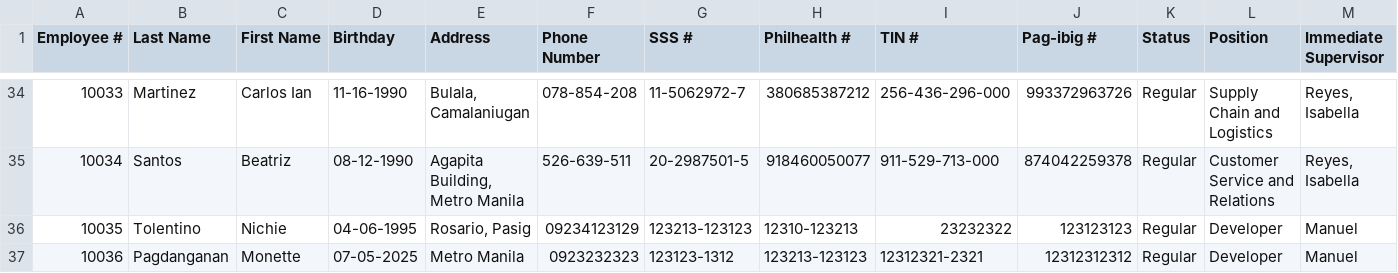
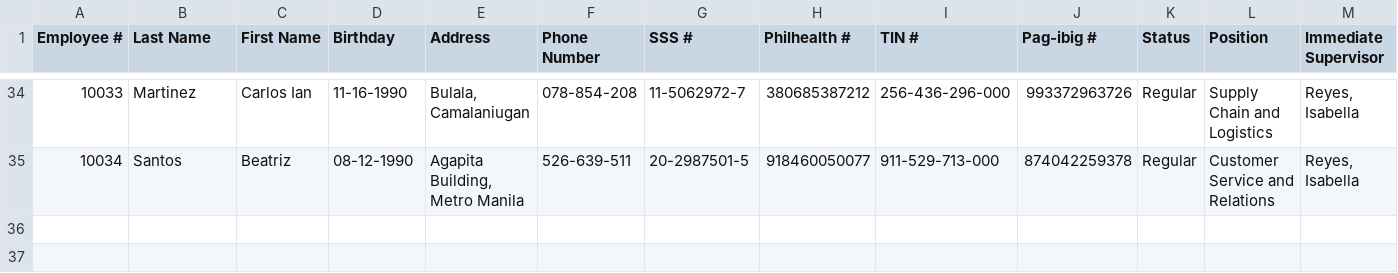
Before and after one commit to Mow03-code/MO-IT110---Object-oriented-Programming-Group-8, a CSV file: MO-IT103-Group18-master/MO-IT103-Group18-master/src/payroll/hub/databases/MotorPH Employee Data - Employee Details.csv, drawn as a sheet; only a part is shown, gaps mark what is left out; rows hold the shown columns only; the diff names each change by its address in the sheet, - before the commit and + after, or states it on an @@ line.

```diff
--- a/MO-IT103-Group18-master/MO-IT103-Group18-master/src/payroll/hub/databases/MotorPH Employee Data - Employee Details.csv
+++ b/MO-IT103-Group18-master/MO-IT103-Group18-master/src/payroll/hub/databases/MotorPH Employee Data - Employee Details.csv
-row 36: 10035 | Tolentino | Nichie | 04-06-1995 | Rosario, Pasig | 09234123129 | 123213-123123 | 12310-123213 | 23232322 | 123123123 | Regular | Developer | Manuel
-row 37: 10036 | Pagdanganan | Monette | 07-05-2025 | Metro Manila | 0923232323 | 123123-1312 | 123213-123123 | 12312321-2321 | 12312312312 | Regular | Developer | Manuel
```
